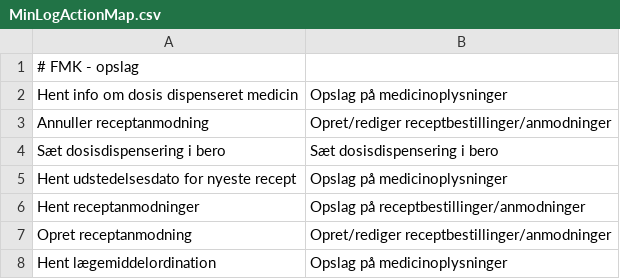
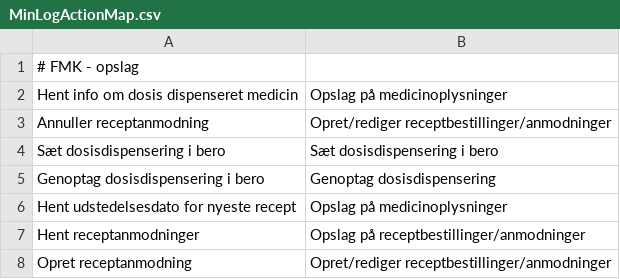
Before and after one commit to trifork/fmk-minlog-categories, a CSV file: src/MinLogActionMap.csv, drawn as a sheet; only a part is shown; the shorter side is filled out with more unchanged rows; the diff names each change by its address in the sheet, - before the commit and + after, or states it on an @@ line.

Commit message:
FMK-3615 Tilføj 'genoptag dosisdispensering'

```diff
--- a/src/MinLogActionMap.csv
+++ b/src/MinLogActionMap.csv
+row 5: Genoptag dosisdispensering i bero | Genoptag dosisdispensering
```
